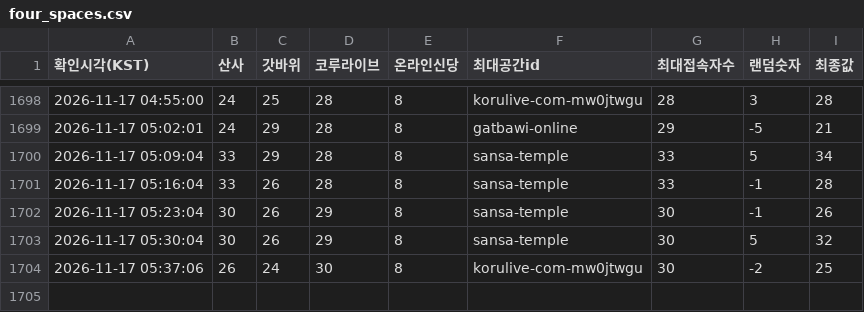
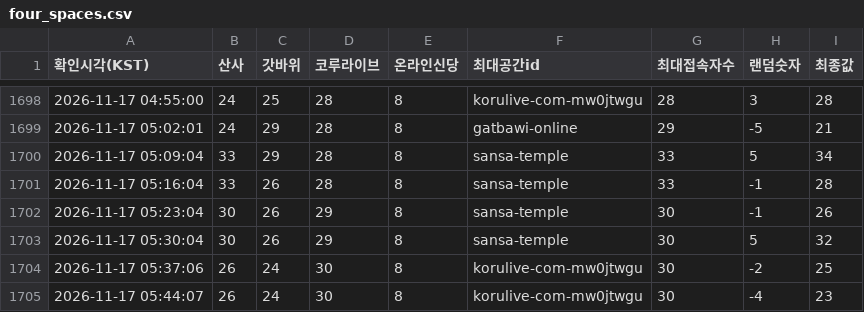
Before and after one commit to batlabresearch/metamoaAPI, a CSV file: data/four_spaces.csv, drawn as a sheet; only a part is shown, gaps mark what is left out; the diff names each change by its address in the sheet, - before the commit and + after, or states it on an @@ line.

```diff
--- a/data/four_spaces.csv
+++ b/data/four_spaces.csv
+row 1705: 2026-11-17 05:44:07 | 26 | 24 | 30 | 8 | korulive-com-mw0jtwgu | 30 | -4 | 23
```
Also changed, not shown: 3 other files.
